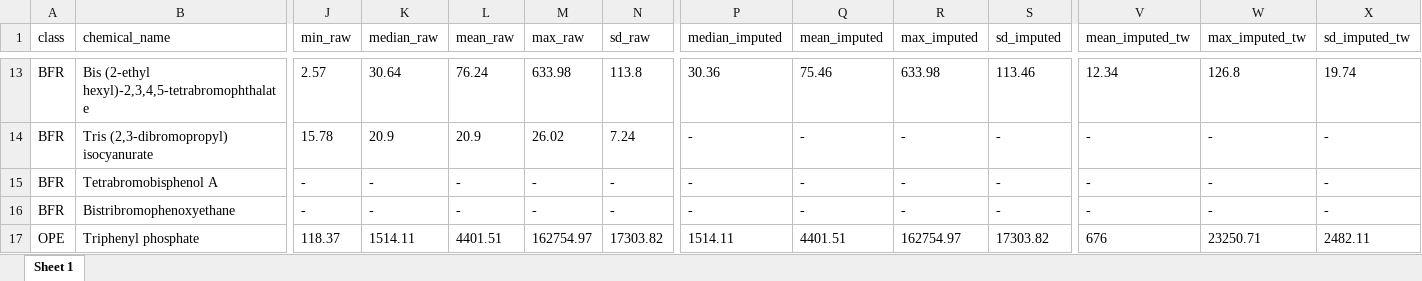
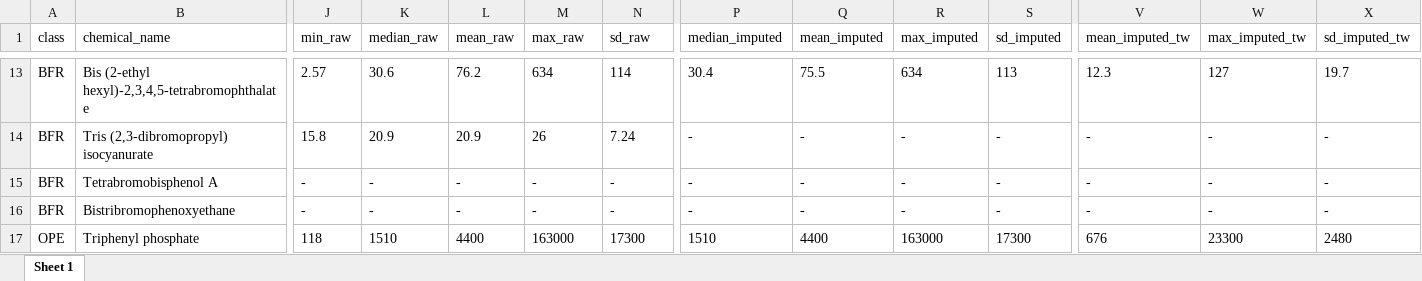
Before and after one commit to Ragerlab/Script_for_Chemical-and-Non-Chemical-Stressors-in-a-Postpartum-Cohort-through-Wristband, an Excel workbook: 1_DataPreprocess/1_ChemicalData/2_OutputTables/SummaryStats_ByChemical.xlsx, sheet Sheet 1, drawn as a sheet; only a part is shown, gaps mark what is left out; values as stored, in another font and other column widths than the file's, no borders; the diff covers the shown part only; the diff names each change by its address in the sheet, - before the commit and + after, or states it on an @@ line.

```diff
--- a/1_DataPreprocess/1_ChemicalData/2_OutputTables/SummaryStats_ByChemical.xlsx (sheet Sheet 1)
+++ b/1_DataPreprocess/1_ChemicalData/2_OutputTables/SummaryStats_ByChemical.xlsx (sheet Sheet 1)
-K13 (median_raw): 30.64
+K13 (median_raw): 30.6
-L13 (mean_raw): 76.24
+L13 (mean_raw): 76.2
-M13 (max_raw): 633.98
+M13 (max_raw): 634
-N13 (sd_raw): 113.8
+N13 (sd_raw): 114
-P13 (median_imputed): 30.36
+P13 (median_imputed): 30.4
-Q13 (mean_imputed): 75.46
+Q13 (mean_imputed): 75.5
-R13 (max_imputed): 633.98
+R13 (max_imputed): 634
-S13 (sd_imputed): 113.46
+S13 (sd_imputed): 113
-V13 (mean_imputed_tw): 12.34
+V13 (mean_imputed_tw): 12.3
-W13 (max_imputed_tw): 126.8
+W13 (max_imputed_tw): 127
-X13 (sd_imputed_tw): 19.74
+X13 (sd_imputed_tw): 19.7
-J14 (min_raw): 15.78
+J14 (min_raw): 15.8
-M14 (max_raw): 26.02
+M14 (max_raw): 26
-J17 (min_raw): 118.37
+J17 (min_raw): 118
-K17 (median_raw): 1514.11
+K17 (median_raw): 1510
-L17 (mean_raw): 4401.51
+L17 (mean_raw): 4400
-M17 (max_raw): 162754.97
+M17 (max_raw): 163000
-N17 (sd_raw): 17303.82
+N17 (sd_raw): 17300
-P17 (median_imputed): 1514.11
+P17 (median_imputed): 1510
-Q17 (mean_imputed): 4401.51
+Q17 (mean_imputed): 4400
-R17 (max_imputed): 162754.97
+R17 (max_imputed): 163000
-S17 (sd_imputed): 17303.82
+S17 (sd_imputed): 17300
-W17 (max_imputed_tw): 23250.71
+W17 (max_imputed_tw): 23300
-X17 (sd_imputed_tw): 2482.11
+X17 (sd_imputed_tw): 2480
```
Also changed, not shown: 586 edited cells elsewhere in this sheet, 1_DataPreprocess/1_ChemicalData/2_OutputTables/ChemCountDetection_ByClass.xlsx, 1_DataPreprocess/1_ChemicalData/2_OutputTables/WristbandDays.xlsx, 13 other files.
